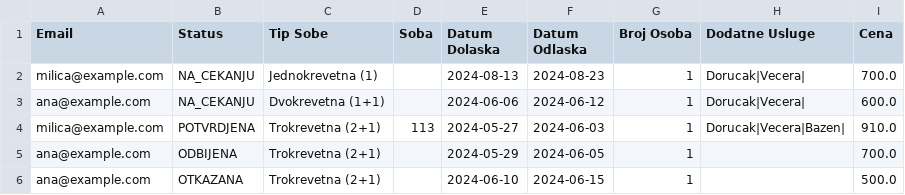
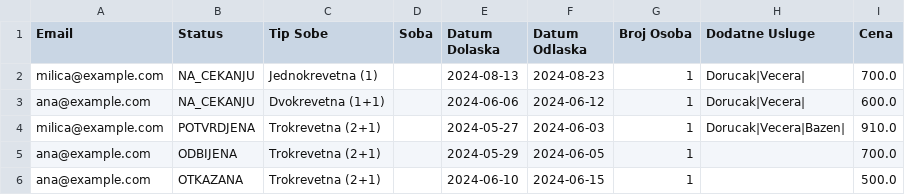
Before and after one commit to teofeel/hotel-management-system, a CSV file: projekat_kt3_sv_76_2023/projekat_kt3_sv76_2023/projekat_kt3_sv76_2023/data/rezervacije.csv, drawn as a sheet.

```diff
--- a/projekat_kt3_sv_76_2023/projekat_kt3_sv76_2023/projekat_kt3_sv76_2023/data/rezervacije.csv
+++ b/projekat_kt3_sv_76_2023/projekat_kt3_sv76_2023/projekat_kt3_sv76_2023/data/rezervacije.csv
@@ -3,3 +3,3 @@ milica@example.com,NA_CEKANJU,Jednokrevetna (1),,2024-08-13,2024-08-23,1,Dorucak
 ana@example.com,NA_CEKANJU,Dvokrevetna (1+1),,2024-06-06,2024-06-12,1,Dorucak|Vecera|,600.0
-milica@example.com,POTVRDJENA,Trokrevetna (2+1),113,2024-05-27,2024-06-03,1,Dorucak|Vecera|Bazen|,910.0
+milica@example.com,POTVRDJENA,Trokrevetna (2+1),,2024-05-27,2024-06-03,1,Dorucak|Vecera|Bazen|,910.0
 ana@example.com,ODBIJENA,Trokrevetna (2+1),,2024-05-29,2024-06-05,1,,700.0
```
Also changed, not shown: 14 other files.
